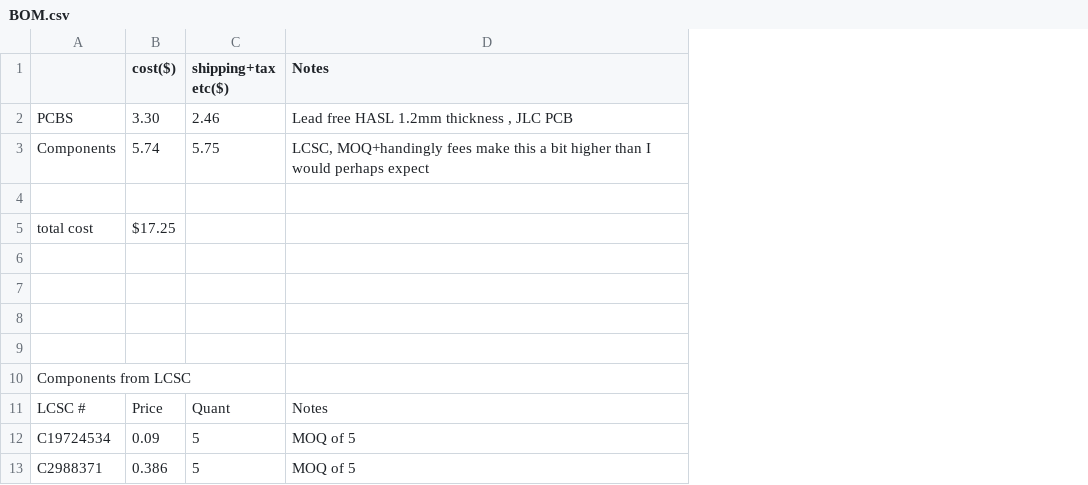
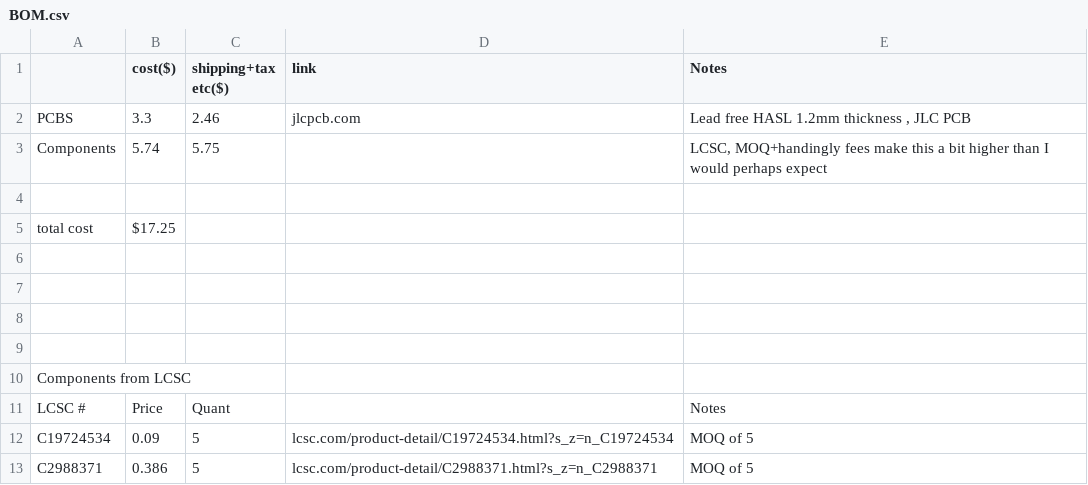
Before and after one commit to WilliamPrime/DJI-mic-mini-dongle-replacement, a CSV file: BOM.csv, drawn as a sheet; the diff names each change by its address in the sheet, - before the commit and + after, or states it on an @@ line.

Commit message:
Revise BOM.csv with component links and formatting
Updated BOM.csv to include links for components and adjusted formatting.

```diff
--- a/BOM.csv
+++ b/BOM.csv
+column D (link), rows 2-13: jlcpcb.com |  |  |  |  |  |  |  |  |  | lcsc.com/product-detail/C19724534.html?s_z=n_C19724534 | lcsc.com/product-detail/C2988371.html?s_z=n_C2988371
-B2 (cost($)): 3.30
+B2 (cost($)): 3.3
```
